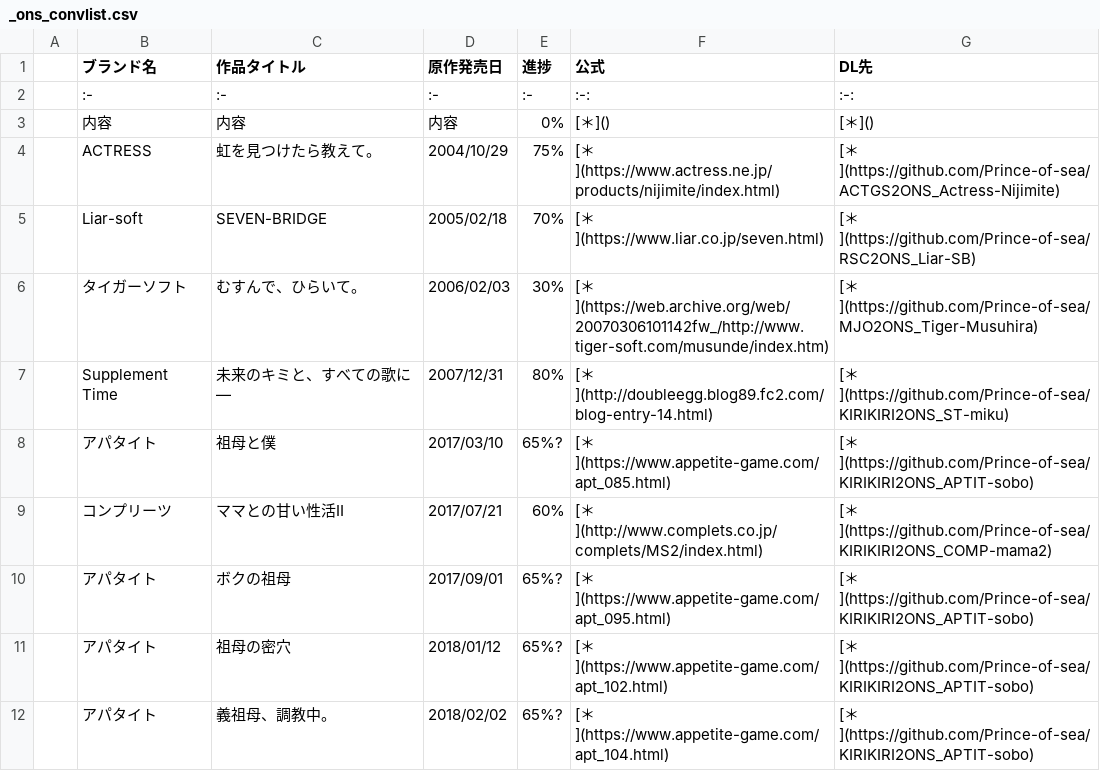
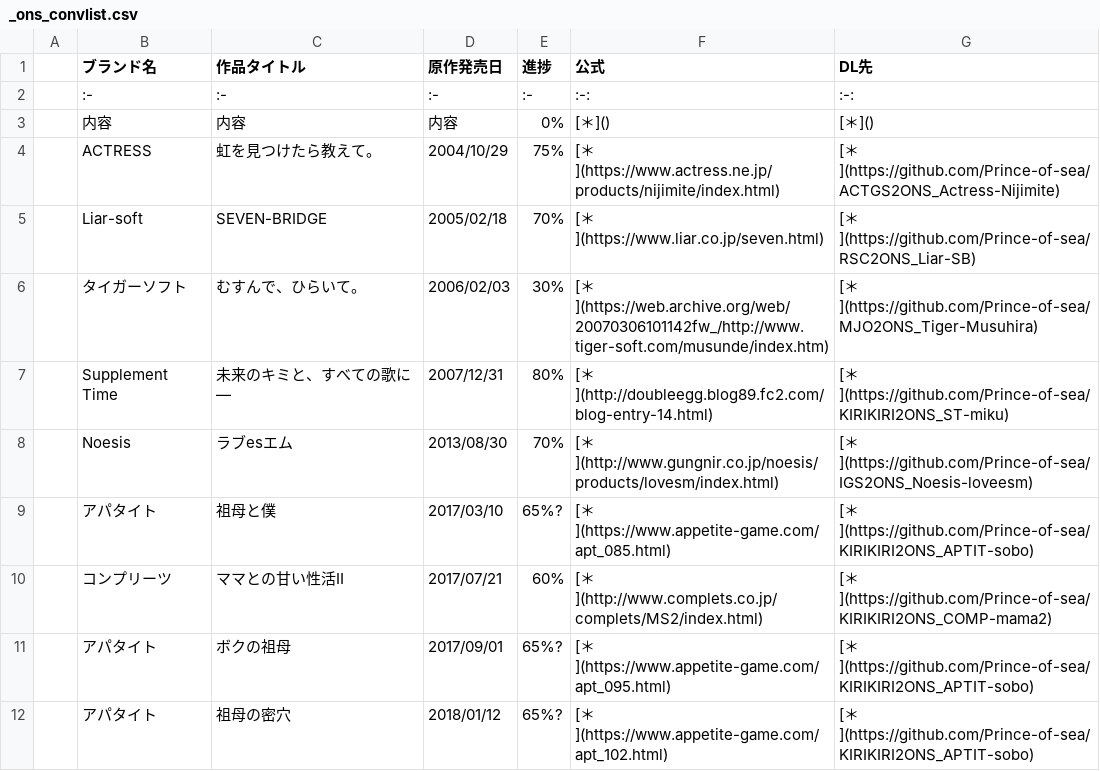
Before and after one commit to Prince-of-sea/Prince-of-sea, a CSV file: _ons_convlist.csv, drawn as a sheet; only a part is shown; the shorter side is filled out with more unchanged rows; the diff names each change by its address in the sheet, - before the commit and + after, or states it on an @@ line.

Commit message:
Add ons_convlist

```diff
--- a/_ons_convlist.csv
+++ b/_ons_convlist.csv
+row 8:  | Noesis | ラブesエム | 2013/08/30 | 70% | [＊](http://www.gungnir.co.jp/noesis/products/lovesm/index.html) | [＊](https://github.com/Prince-of-sea/IGS2ONS_Noesis-loveesm)
```
Also changed, not shown: 2 other files.
